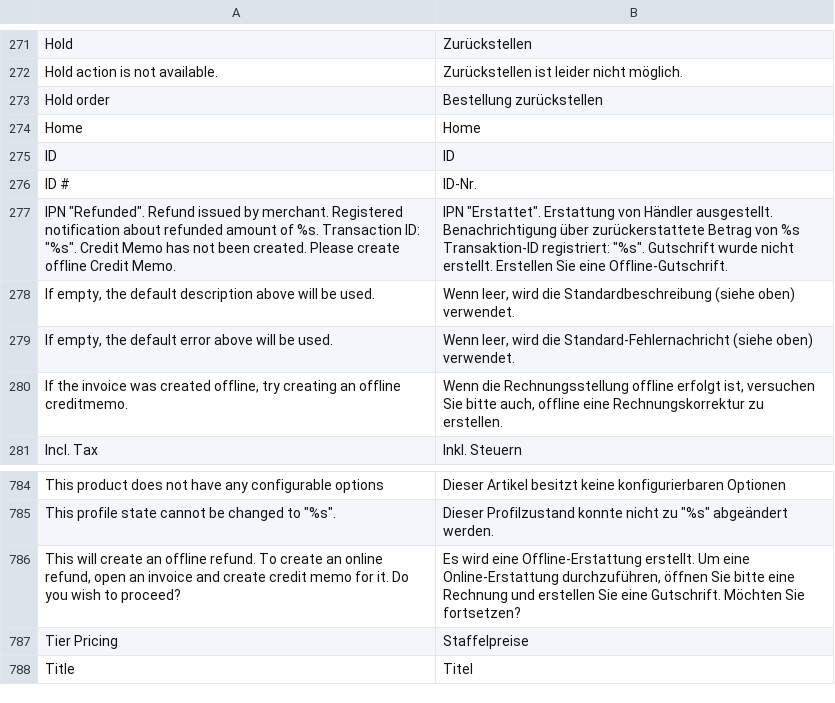
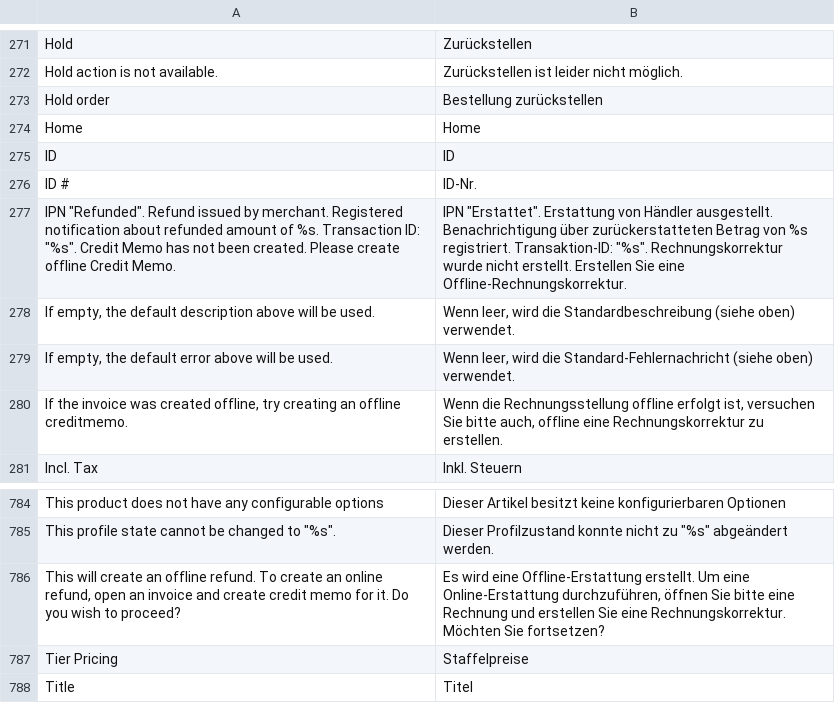
Before and after one commit to MaWoScha/German_LocalePack_de_DE, a CSV file: app/locale/de_DE/Mage_Sales.csv, drawn as a sheet; only a part is shown, gaps mark what is left out.

Commit message:
Version 0.4.5.7.7, fixed: Gutschrift -> Rechnungskorrektur

```diff
--- a/app/locale/de_DE/Mage_Sales.csv
+++ b/app/locale/de_DE/Mage_Sales.csv
@@ -276,3 +276,3 @@
 "ID #","ID-Nr. "
-"IPN ""Refunded"". Refund issued by merchant. Registered notification about refunded amount of %s. Transaction ID: ""%s"". Credit Memo has not been created. Please create offline Credit Memo.","IPN ""Erstattet"". Erstattung von Händler ausgestellt. Benachrichtigung über zurückerstattete Betrag von %s Transaktion-ID registriert: ""%s"". Gutschrift wurde nicht erstellt. Erstellen Sie eine Offline-Gutschrift."
+"IPN ""Refunded"". Refund issued by merchant. Registered notification about refunded amount of %s. Transaction ID: ""%s"". Credit Memo has not been created. Please create offline Credit Memo.","IPN ""Erstattet"". Erstattung von Händler ausgestellt. Benachrichtigung über zurückerstatteten Betrag von %s registriert. Transaktion-ID: ""%s"". Rechnungskorrektur wurde nicht erstellt. Erstellen Sie eine Offline-Rechnungskorrektur."
 "If empty, the default description above will be used.","Wenn leer, wird die Standardbeschreibung (siehe oben) verwendet."
@@ -785,3 +785,3 @@
 "This profile state cannot be changed to ""%s"".","Dieser Profilzustand konnte nicht zu ""%s"" abgeändert werden."
-"This will create an offline refund. To create an online refund, open an invoice and create credit memo for it. Do you wish to proceed?","Es wird eine Offline-Erstattung erstellt. Um eine Online-Erstattung durchzuführen, öffnen Sie bitte eine Rechnung und erstellen Sie eine Gutschrift. Möchten Sie fortsetzen?"
+"This will create an offline refund. To create an online refund, open an invoice and create credit memo for it. Do you wish to proceed?","Es wird eine Offline-Erstattung erstellt. Um eine Online-Erstattung durchzuführen, öffnen Sie bitte eine Rechnung und erstellen Sie eine Rechnungskorrektur. Möchten Sie fortsetzen?"
 "Tier Pricing","Staffelpreise"
```
